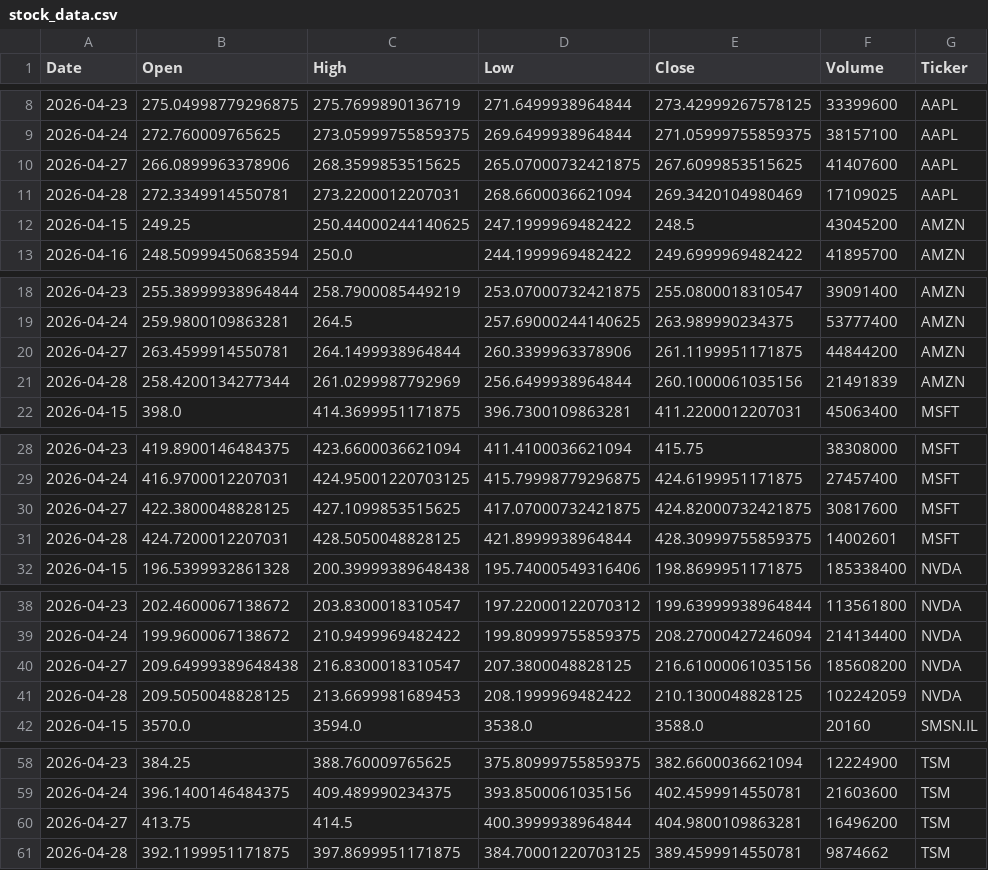
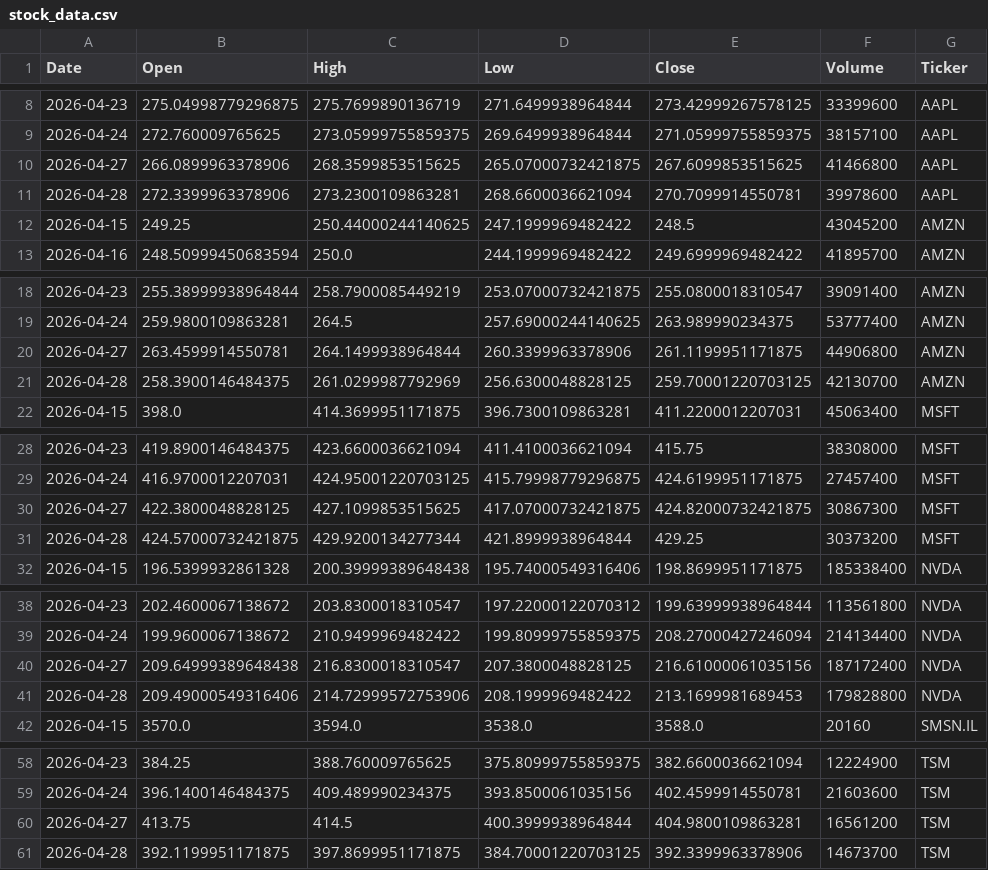
Before and after one commit to Jaedin-Rogers/Automated_Stock_Data_Pipeline, a CSV file: stock_data.csv, drawn as a sheet; only a part is shown, gaps mark what is left out; the diff covers the shown part only.

```diff
--- a/stock_data.csv
+++ b/stock_data.csv
@@ -9,4 +9,4 @@ Date,Open,High,Low,Close,Volume,Ticker
 2026-04-24,272.760009765625,273.05999755859375,269.6499938964844,271.05999755859375,38157100,AAPL
-2026-04-27,266.0899963378906,268.3599853515625,265.07000732421875,267.6099853515625,41407600,AAPL
-2026-04-28,272.3349914550781,273.2200012207031,268.6600036621094,269.3420104980469,17109025,AAPL
+2026-04-27,266.0899963378906,268.3599853515625,265.07000732421875,267.6099853515625,41466800,AAPL
+2026-04-28,272.3399963378906,273.2300109863281,268.6600036621094,270.7099914550781,39978600,AAPL
 2026-04-15,249.25,250.44000244140625,247.1999969482422,248.5,43045200,AMZN
@@ -19,4 +19,4 @@ Date,Open,High,Low,Close,Volume,Ticker
 2026-04-24,259.9800109863281,264.5,257.69000244140625,263.989990234375,53777400,AMZN
-2026-04-27,263.4599914550781,264.1499938964844,260.3399963378906,261.1199951171875,44844200,AMZN
-2026-04-28,258.4200134277344,261.0299987792969,256.6499938964844,260.1000061035156,21491839,AMZN
+2026-04-27,263.4599914550781,264.1499938964844,260.3399963378906,261.1199951171875,44906800,AMZN
+2026-04-28,258.3900146484375,261.0299987792969,256.6300048828125,259.70001220703125,42130700,AMZN
 2026-04-15,398.0,414.3699951171875,396.7300109863281,411.2200012207031,45063400,MSFT
@@ -29,4 +29,4 @@ Date,Open,High,Low,Close,Volume,Ticker
 2026-04-24,416.9700012207031,424.95001220703125,415.79998779296875,424.6199951171875,27457400,MSFT
-2026-04-27,422.3800048828125,427.1099853515625,417.07000732421875,424.82000732421875,30817600,MSFT
-2026-04-28,424.7200012207031,428.5050048828125,421.8999938964844,428.30999755859375,14002601,MSFT
+2026-04-27,422.3800048828125,427.1099853515625,417.07000732421875,424.82000732421875,30867300,MSFT
+2026-04-28,424.57000732421875,429.9200134277344,421.8999938964844,429.25,30373200,MSFT
 2026-04-15,196.5399932861328,200.39999389648438,195.74000549316406,198.8699951171875,185338400,NVDA
@@ -39,4 +39,4 @@ Date,Open,High,Low,Close,Volume,Ticker
 2026-04-24,199.9600067138672,210.9499969482422,199.80999755859375,208.27000427246094,214134400,NVDA
-2026-04-27,209.64999389648438,216.8300018310547,207.3800048828125,216.61000061035156,185608200,NVDA
-2026-04-28,209.5050048828125,213.6699981689453,208.1999969482422,210.1300048828125,102242059,NVDA
+2026-04-27,209.64999389648438,216.8300018310547,207.3800048828125,216.61000061035156,187172400,NVDA
+2026-04-28,209.49000549316406,214.72999572753906,208.1999969482422,213.1699981689453,179828800,NVDA
 2026-04-15,3570.0,3594.0,3538.0,3588.0,20160,SMSN.IL
@@ -59,3 +59,3 @@ Date,Open,High,Low,Close,Volume,Ticker
 2026-04-24,396.1400146484375,409.489990234375,393.8500061035156,402.4599914550781,21603600,TSM
-2026-04-27,413.75,414.5,400.3999938964844,404.9800109863281,16496200,TSM
-2026-04-28,392.1199951171875,397.8699951171875,384.70001220703125,389.4599914550781,9874662,TSM
+2026-04-27,413.75,414.5,400.3999938964844,404.9800109863281,16561200,TSM
+2026-04-28,392.1199951171875,397.8699951171875,384.70001220703125,392.3399963378906,14673700,TSM
```
Also changed, not shown: 1 edited cell elsewhere in this file.
